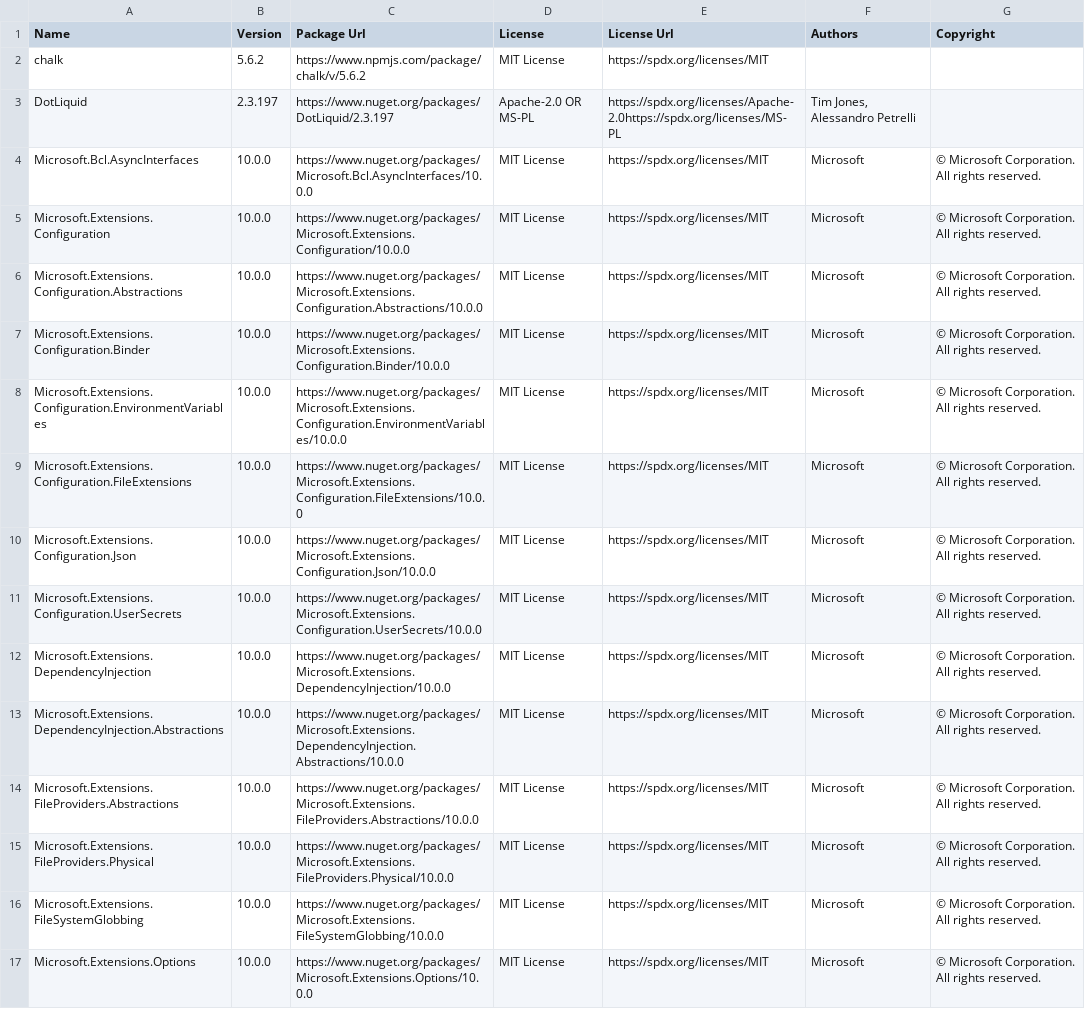
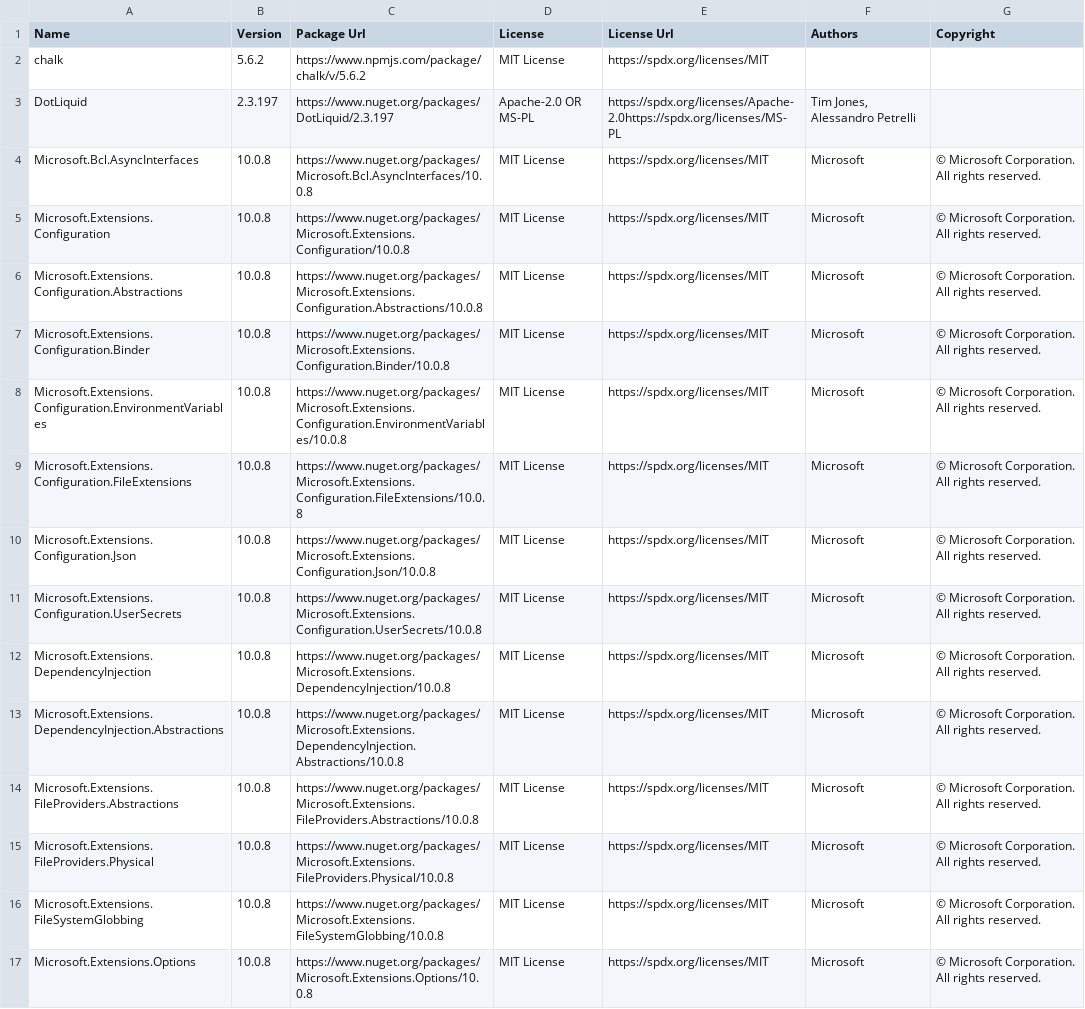
Before and after one commit to max-ieremenko/ThirdPartyLibraries, a CSV file: Examples/export-to-csv/packages.csv, drawn as a sheet; only a part is shown; the diff covers the shown part only; the diff names each change by its address in the sheet, - before the commit and + after, or states it on an @@ line.

Commit message:
refresh examples

```diff
--- a/Examples/export-to-csv/packages.csv
+++ b/Examples/export-to-csv/packages.csv
-B4:B17 (Version): 10.0.0
+B4:B17 (Version): 10.0.8
-C4 (Package Url): https://www.nuget.org/packages/Microsoft.Bcl.AsyncInterfaces/10.0.0
+C4 (Package Url): https://www.nuget.org/packages/Microsoft.Bcl.AsyncInterfaces/10.0.8
-C5 (Package Url): https://www.nuget.org/packages/Microsoft.Extensions.Configuration/10.0.0
+C5 (Package Url): https://www.nuget.org/packages/Microsoft.Extensions.Configuration/10.0.8
-C6 (Package Url): https://www.nuget.org/packages/Microsoft.Extensions.Configuration.Abstractions/10.0.0
+C6 (Package Url): https://www.nuget.org/packages/Microsoft.Extensions.Configuration.Abstractions/10.0.8
-C7 (Package Url): https://www.nuget.org/packages/Microsoft.Extensions.Configuration.Binder/10.0.0
+C7 (Package Url): https://www.nuget.org/packages/Microsoft.Extensions.Configuration.Binder/10.0.8
-C8 (Package Url): https://www.nuget.org/packages/Microsoft.Extensions.Configuration.EnvironmentVariables/10.0.0
+C8 (Package Url): https://www.nuget.org/packages/Microsoft.Extensions.Configuration.EnvironmentVariables/10.0.8
-C9 (Package Url): https://www.nuget.org/packages/Microsoft.Extensions.Configuration.FileExtensions/10.0.0
+C9 (Package Url): https://www.nuget.org/packages/Microsoft.Extensions.Configuration.FileExtensions/10.0.8
-C10 (Package Url): https://www.nuget.org/packages/Microsoft.Extensions.Configuration.Json/10.0.0
+C10 (Package Url): https://www.nuget.org/packages/Microsoft.Extensions.Configuration.Json/10.0.8
-C11 (Package Url): https://www.nuget.org/packages/Microsoft.Extensions.Configuration.UserSecrets/10.0.0
+C11 (Package Url): https://www.nuget.org/packages/Microsoft.Extensions.Configuration.UserSecrets/10.0.8
-C12 (Package Url): https://www.nuget.org/packages/Microsoft.Extensions.DependencyInjection/10.0.0
+C12 (Package Url): https://www.nuget.org/packages/Microsoft.Extensions.DependencyInjection/10.0.8
-C13 (Package Url): https://www.nuget.org/packages/Microsoft.Extensions.DependencyInjection.Abstractions/10.0.0
+C13 (Package Url): https://www.nuget.org/packages/Microsoft.Extensions.DependencyInjection.Abstractions/10.0.8
-C14 (Package Url): https://www.nuget.org/packages/Microsoft.Extensions.FileProviders.Abstractions/10.0.0
+C14 (Package Url): https://www.nuget.org/packages/Microsoft.Extensions.FileProviders.Abstractions/10.0.8
-C15 (Package Url): https://www.nuget.org/packages/Microsoft.Extensions.FileProviders.Physical/10.0.0
+C15 (Package Url): https://www.nuget.org/packages/Microsoft.Extensions.FileProviders.Physical/10.0.8
-C16 (Package Url): https://www.nuget.org/packages/Microsoft.Extensions.FileSystemGlobbing/10.0.0
+C16 (Package Url): https://www.nuget.org/packages/Microsoft.Extensions.FileSystemGlobbing/10.0.8
-C17 (Package Url): https://www.nuget.org/packages/Microsoft.Extensions.Options/10.0.0
+C17 (Package Url): https://www.nuget.org/packages/Microsoft.Extensions.Options/10.0.8
```
Also changed, not shown: 1 added row and 14 edited cells elsewhere in this file, 3 other files.
